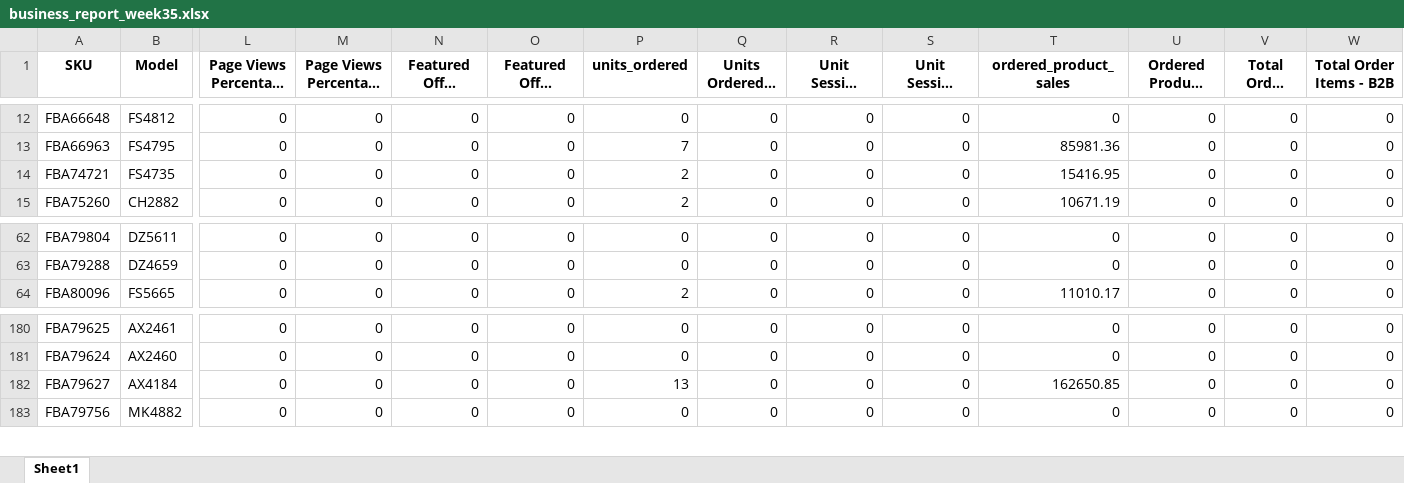
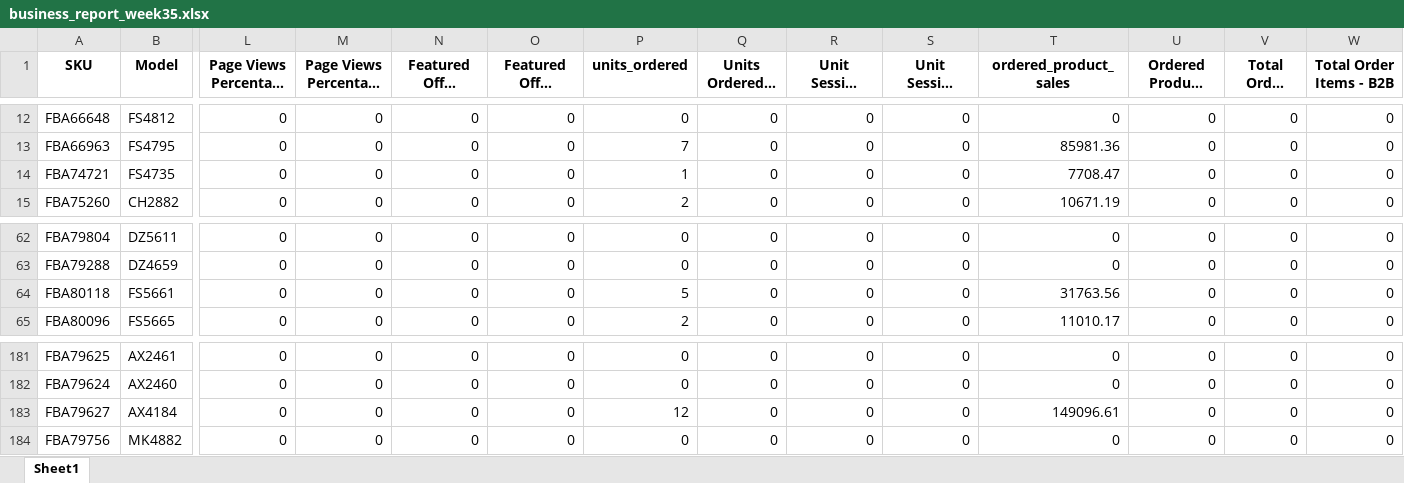
Before and after one commit to nitesh-lang/weekly-dashboard-fastapi, an Excel workbook: data/ams_weekly_data/Fossil/business_report_week35.xlsx, sheet Sheet1, drawn as a sheet; only a part is shown, gaps mark what is left out; long unchanged cells end in …; values as stored, in another font and other column widths than the file's, no borders; addresses are those after the commit; rows hold the shown columns only; the diff names each change by its address in the sheet, - before the commit and + after, or states it on an @@ line.

```diff
--- a/data/ams_weekly_data/Fossil/business_report_week35.xlsx (sheet Sheet1)
+++ b/data/ams_weekly_data/Fossil/business_report_week35.xlsx (sheet Sheet1)
-P14 (units_ordered): 2
+P14 (units_ordered): 1
-T14 (ordered_product_sales): 15416.95
+T14 (ordered_product_sales): 7708.47
+row 64: FBA80118 | FS5661 | 0 | 0 | 0 | 0 | 5 | 0 | 0 | 0 | 31763.56 | 0 | 0 | 0
-P183 (units_ordered): 13
+P183 (units_ordered): 12
-T183 (ordered_product_sales): 162650.85
+T183 (ordered_product_sales): 149096.61
```
Also changed, not shown: data/raw/returns/Audio Array.xlsx, data/raw/returns/Nexlev.xlsx, 29 other files.
